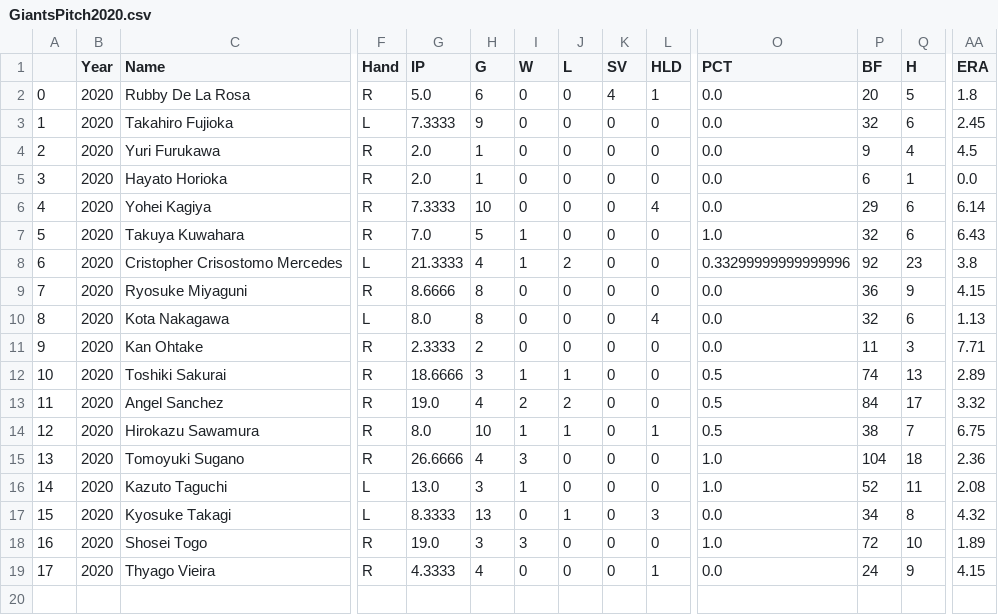
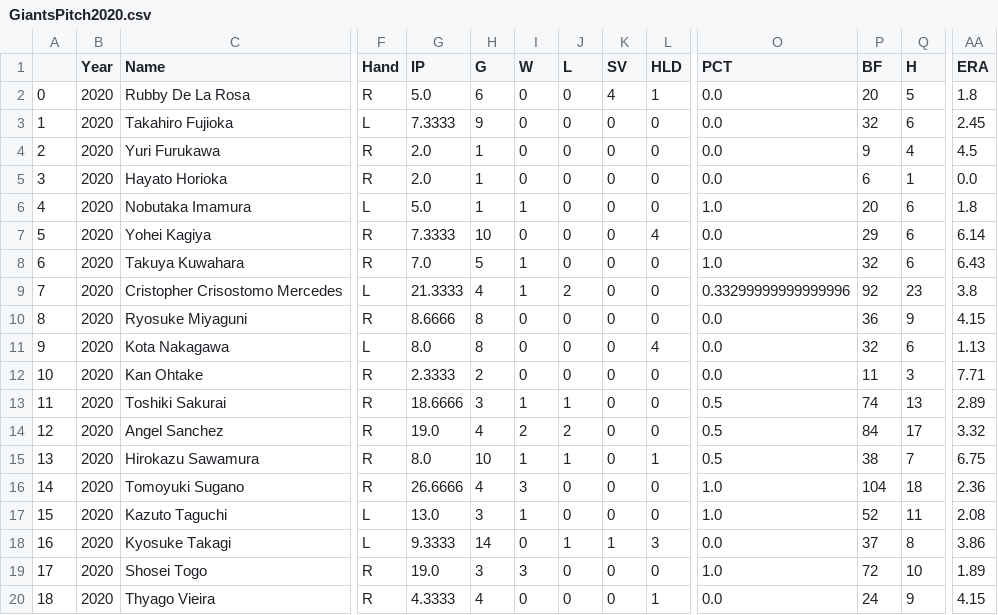
Before and after one commit to Anzodroid/Baseball, a CSV file: GiantsPitch2020.csv, drawn as a sheet; only a part is shown, gaps mark what is left out; addresses are those after the commit; rows hold the shown columns only; the diff names each change by its address in the sheet, - before the commit and + after, or states it on an @@ line.

```diff
--- a/GiantsPitch2020.csv
+++ b/GiantsPitch2020.csv
+row 6: 4 | 2020 | Nobutaka Imamura | L | 5.0 | 1 | 1 | 0 | 0 | 0 | 1.0 | 20 | 6 | 1.8
@@ column A renumbered from row 7 down @@
-G18 (IP): 8.3333
+G18 (IP): 9.3333
-H18 (G): 13
+H18 (G): 14
-K18 (SV): 0
+K18 (SV): 1
-P18 (BF): 34
+P18 (BF): 37
-AA18 (ERA): 4.32
+AA18 (ERA): 3.86
```
Also changed, not shown: CentralLeague2020.csv, GiantsB2020.csv, 3 other files.
